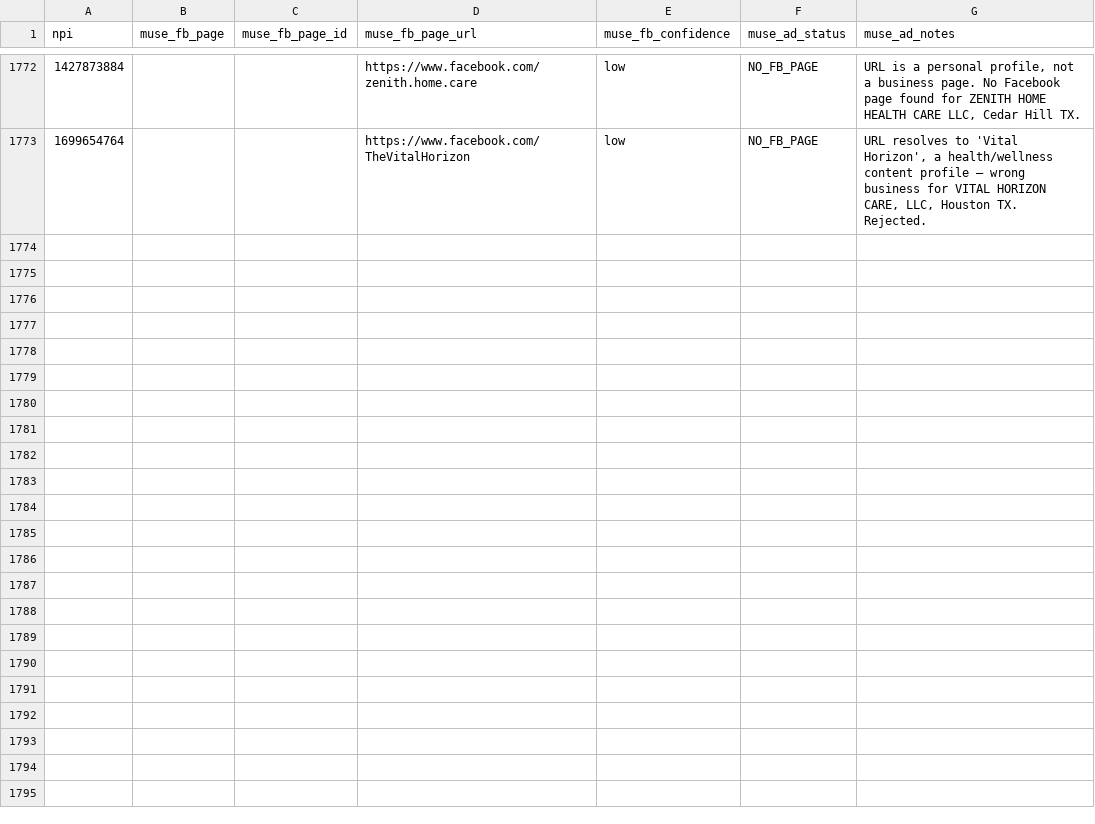
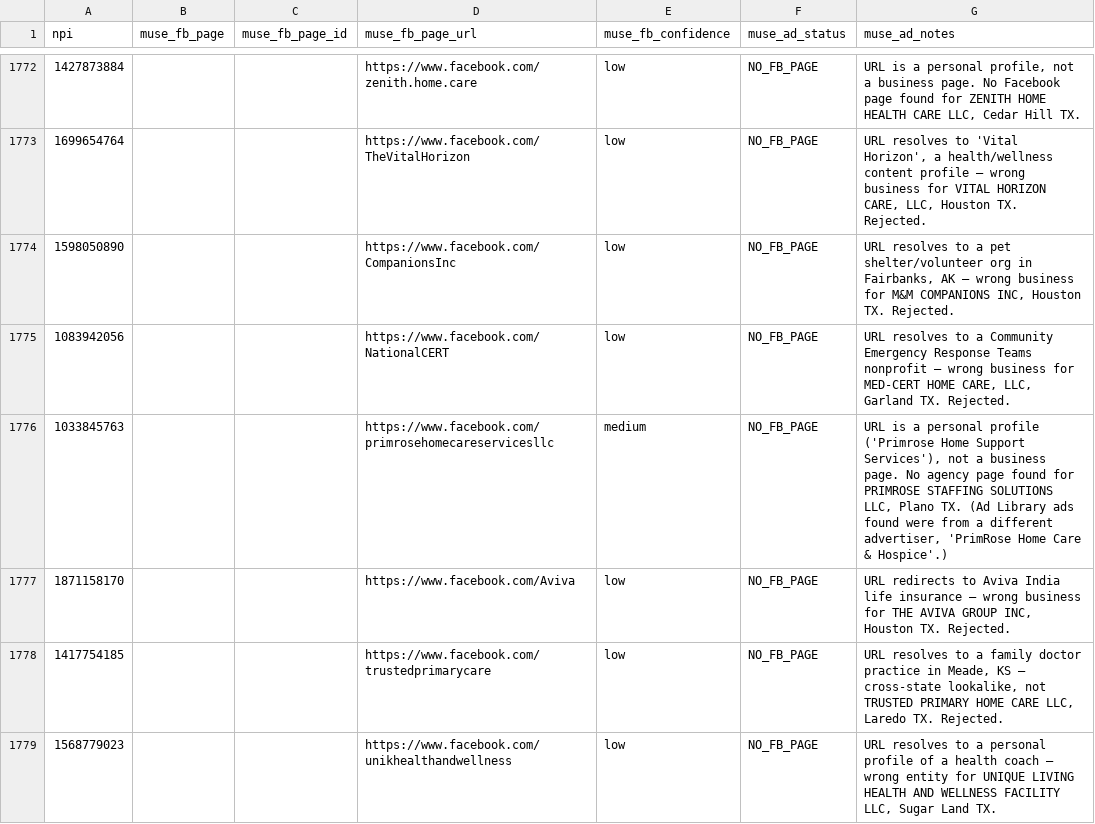
Before and after one commit to Sarojkumar9999/targeto-senior-home-care-pipeline, a CSV file: data/muse_verifications.csv, drawn as a sheet; only a part is shown, gaps mark what is left out; the diff covers the shown part only; the diff names each change by its address in the sheet, - before the commit and + after, or states it on an @@ line.

Commit message:
tier 2 wave 23 batch 18/20: 12 URL-only agencies (20 workers) (+12 verified, 0 dupes skipped)

```diff
--- a/data/muse_verifications.csv
+++ b/data/muse_verifications.csv
+row 1774: 1598050890 |  |  | https://www.facebook.com/CompanionsInc | low | NO_FB_PAGE | URL resolves to a pet shelter/volunteer org in Fairbanks, AK — wrong business for M&M COMPANIONS INC, Houston TX. Rejected.
+row 1775: 1083942056 |  |  | https://www.facebook.com/NationalCERT | low | NO_FB_PAGE | URL resolves to a Community Emergency Response Teams nonprofit — wrong business for MED-CERT HOME CARE, LLC, Garland TX. Rejected.
+row 1776: 1033845763 |  |  | https://www.facebook.com/primrosehomecareservicesllc | medium | NO_FB_PAGE | URL is a personal profile ('Primrose Home Support Services'), not a business page. No agency page found for PRIMROSE STAFFING SOLUTIONS LLC, Plano TX. (Ad Library ads found were from a different advertiser, 'PrimRose Home Care & Hospice'.)
+row 1777: 1871158170 |  |  | https://www.facebook.com/Aviva | low | NO_FB_PAGE | URL redirects to Aviva India life insurance — wrong business for THE AVIVA GROUP INC, Houston TX. Rejected.
+row 1778: 1417754185 |  |  | https://www.facebook.com/trustedprimarycare | low | NO_FB_PAGE | URL resolves to a family doctor practice in Meade, KS — cross-state lookalike, not TRUSTED PRIMARY HOME CARE LLC, Laredo TX. Rejected.
+row 1779: 1568779023 |  |  | https://www.facebook.com/unikhealthandwellness | low | NO_FB_PAGE | URL resolves to a personal profile of a health coach — wrong entity for UNIQUE LIVING HEALTH AND WELLNESS FACILITY LLC, Sugar Land TX.
```
Also changed, not shown: 6 added rows elsewhere in this file.
